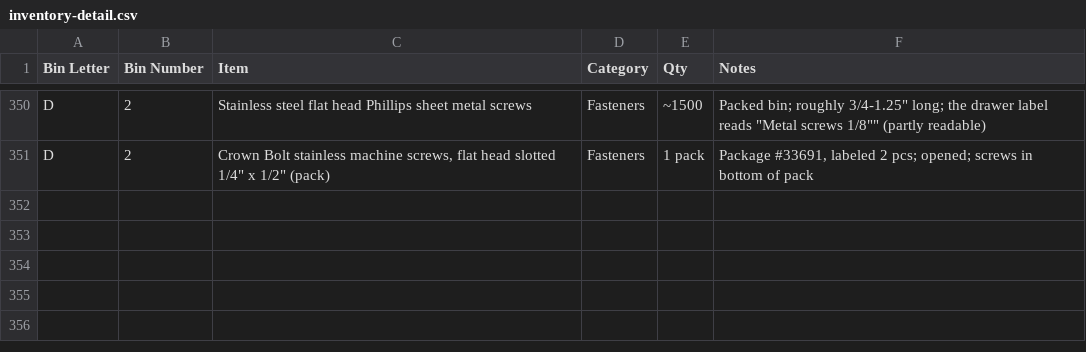
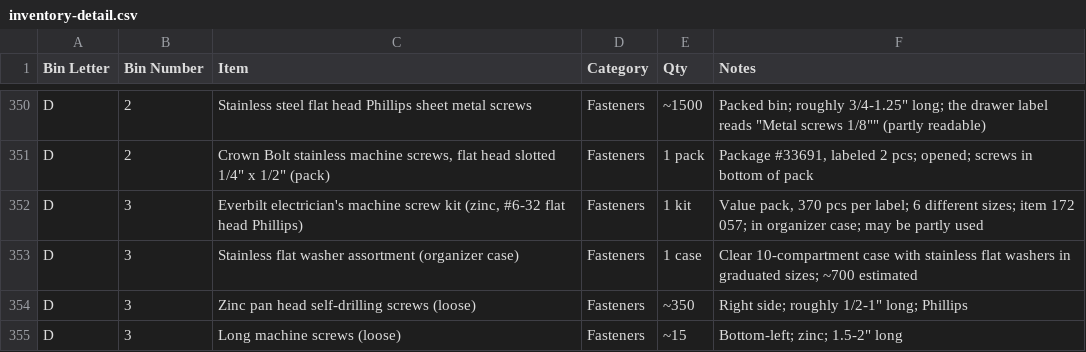
Before and after one commit to rhkim1292/asti-inventory, a CSV file: inventory-detail.csv, drawn as a sheet; only a part is shown, gaps mark what is left out; the diff names each change by its address in the sheet, - before the commit and + after, or states it on an @@ line.

```diff
--- a/inventory-detail.csv
+++ b/inventory-detail.csv
+row 352: D | 3 | Everbilt electrician's machine screw kit (zinc, #6-32 flat head Phillips) | Fasteners | 1 kit | Value pack, 370 pcs per label; 6 different sizes; item 172 057; in organizer case; may be partly used
+row 353: D | 3 | Stainless flat washer assortment (organizer case) | Fasteners | 1 case | Clear 10-compartment case with stainless flat washers in graduated sizes; ~700 estimated
+row 354: D | 3 | Zinc pan head self-drilling screws (loose) | Fasteners | ~350 | Right side; roughly 1/2-1" long; Phillips
+row 355: D | 3 | Long machine screws (loose) | Fasteners | ~15 | Bottom-left; zinc; 1.5-2" long
```
Also changed, not shown: inventory.csv, 1 other file.
